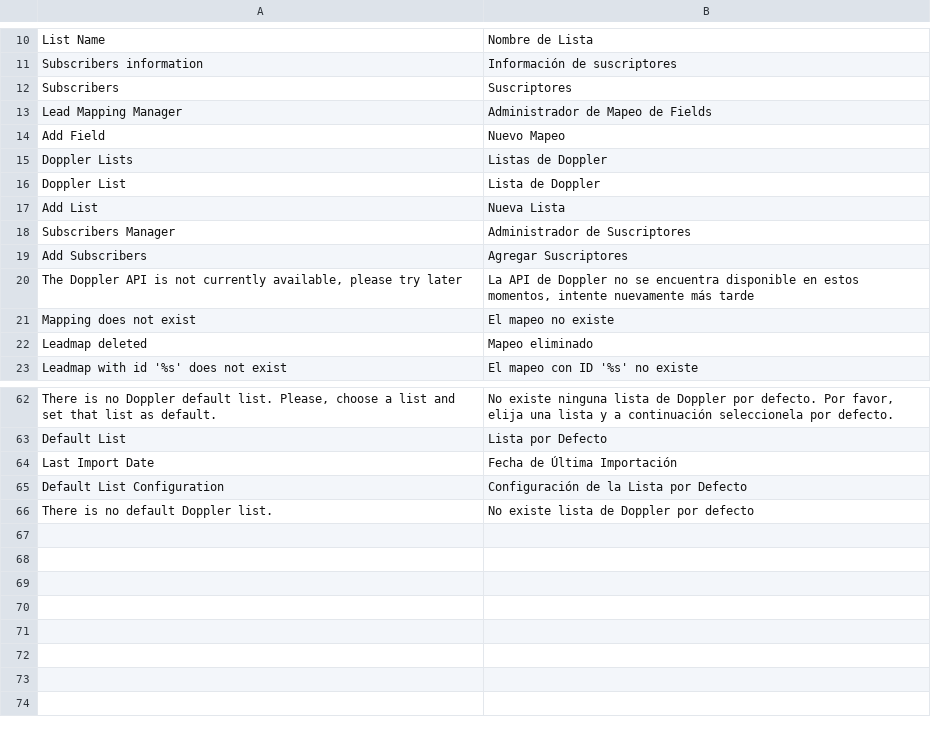
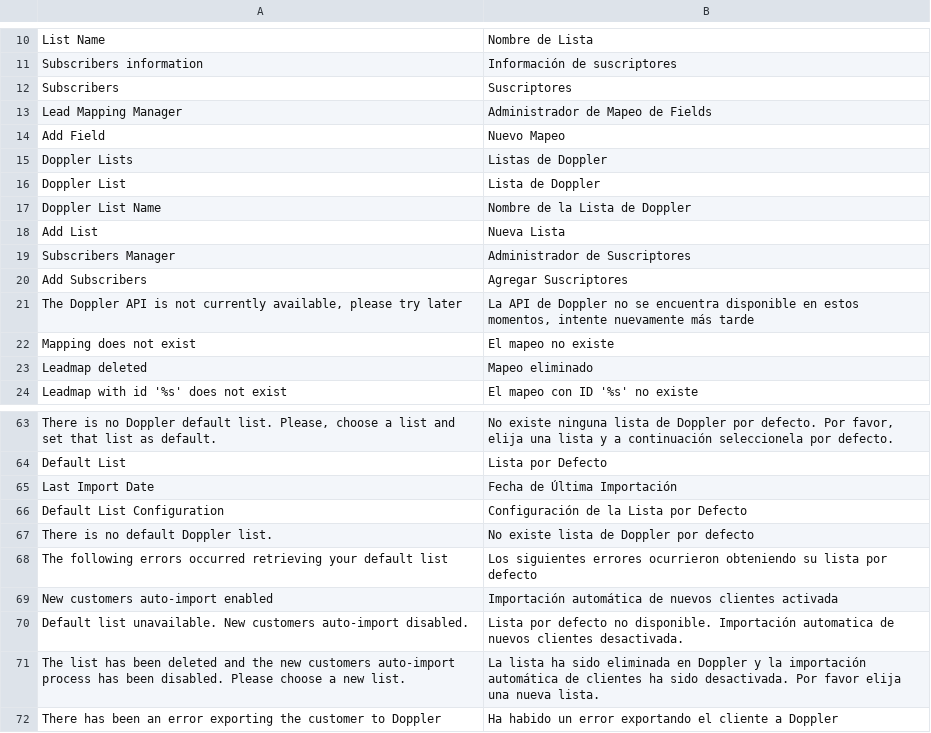
Before and after one commit to MakingSense/Doppler_Magento, a CSV file: app/locale/es_AR/MakingSense_Doppler.csv, drawn as a sheet; only a part is shown, gaps mark what is left out; the diff names each change by its address in the sheet, - before the commit and + after, or states it on an @@ line.

Commit message:
Move common functions to helper + New registered users auto-import to default list logic

```diff
--- a/app/locale/es_AR/MakingSense_Doppler.csv
+++ b/app/locale/es_AR/MakingSense_Doppler.csv
+row 17: Doppler List Name | Nombre de la Lista de Doppler
+row 68: The following errors occurred retrieving your default list | Los siguientes errores ocurrieron obteniendo su lista por defecto
+row 69: New customers auto-import enabled | Importación automática de nuevos clientes activada
+row 70: Default list unavailable. New customers auto-import disabled. | Lista por defecto no disponible. Importación automatica de nuevos clientes desactivada.
+row 71: The list has been deleted and the new customers auto-import process has been disabled. Please choose a new list. | La lista ha sido eliminada en Doppler y la importación automática de clientes ha sido desactivada. Por favor elija una nueva lista.
+row 72: There has been an error exporting the customer to Doppler | Ha habido un error exportando el cliente a Doppler
```
Also changed, not shown: 11 other files.
